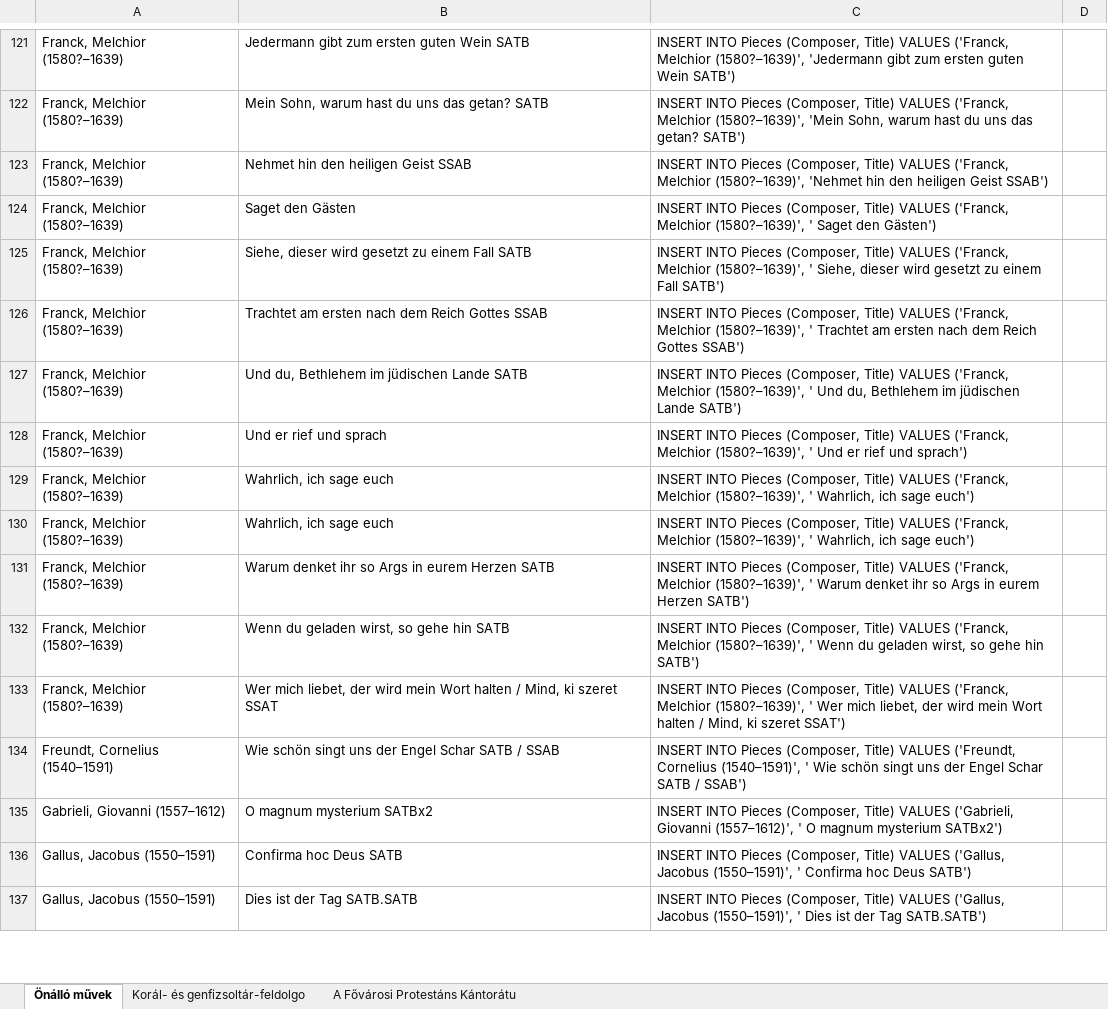
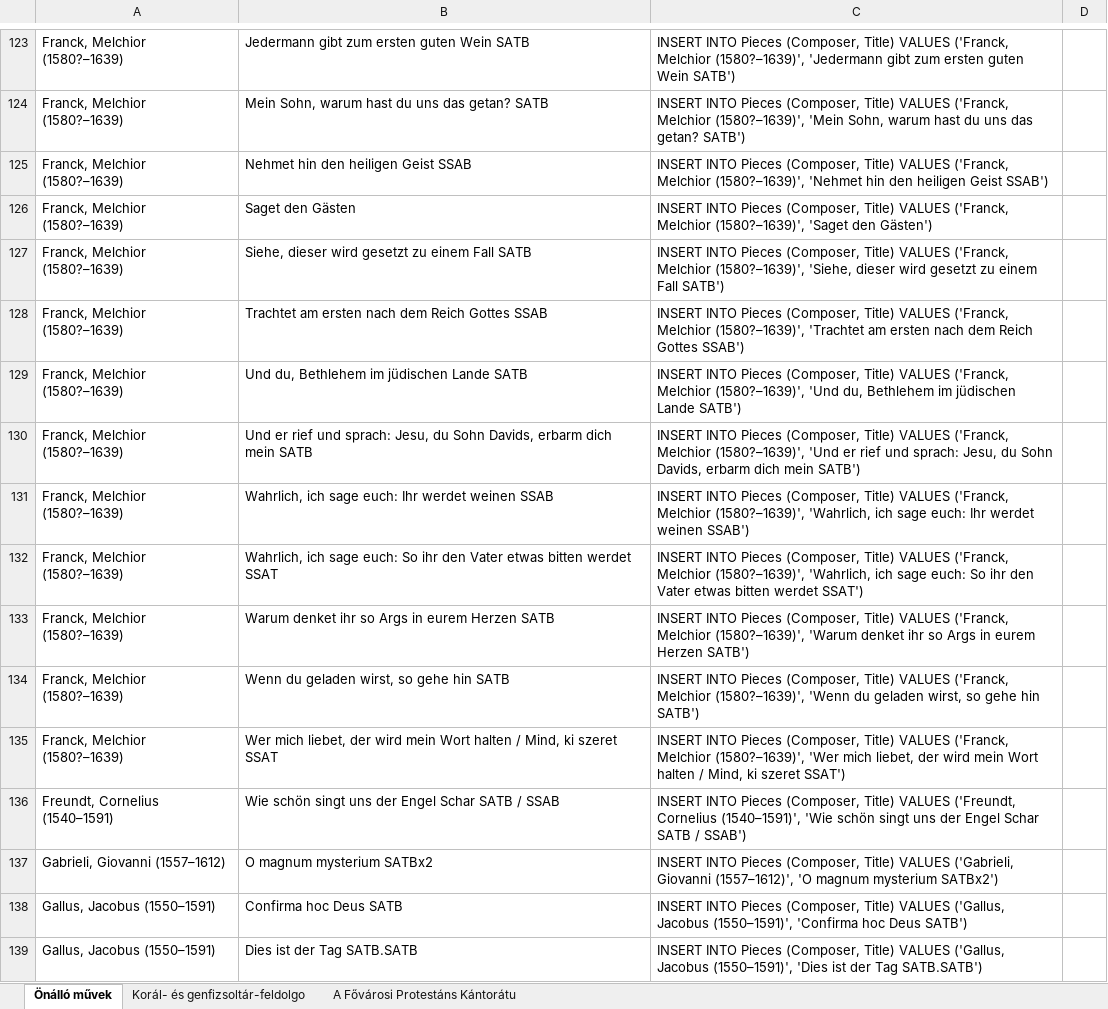
Before and after one commit to FanBar/Kantoratus, an Excel workbook: Docs/Specs/Listák.xlsx, sheet Önálló művek, drawn as a sheet; only a part is shown, gaps mark what is left out; values as stored, in another font and other column widths than the file's, no borders; addresses are those after the commit; the diff covers the shown part only; the diff names each change by its address in the sheet, - before the commit and + after, or states it on an @@ line.

Commit message:
Önállóművek changes

```diff
--- a/Docs/Specs/Listák.xlsx (sheet Önálló művek)
+++ b/Docs/Specs/Listák.xlsx (sheet Önálló művek)
-C126: …Melchior (1580?–1639)', ' Saget den Gästen')
+C126: …Melchior (1580?–1639)', 'Saget den Gästen')
-C127: …Melchior (1580?–1639)', ' Siehe, dieser wird…
+C127: …Melchior (1580?–1639)', 'Siehe, dieser wird…
-C128: …Melchior (1580?–1639)', ' Trachtet am ersten…
+C128: …Melchior (1580?–1639)', 'Trachtet am ersten…
-C129: …Melchior (1580?–1639)', ' Und du, Bethlehem…
+C129: …Melchior (1580?–1639)', 'Und du, Bethlehem…
-B130: Und er rief und sprach
+B130: Und er rief und sprach: Jesu, du Sohn Davids, erbarm dich mein SATB
-C130: …Melchior (1580?–1639)', ' Und er rief und sprach')
+C130: …Melchior (1580?–1639)', 'Und er rief und sprach: Jesu, du Sohn Davids, erbarm dich mein SATB')
-B131: Wahrlich, ich sage euch
+B131: Wahrlich, ich sage euch: Ihr werdet weinen SSAB
-C131: …Melchior (1580?–1639)', ' Wahrlich, ich sage euch')
+C131: …Melchior (1580?–1639)', 'Wahrlich, ich sage euch: Ihr werdet weinen SSAB')
-B132: Wahrlich, ich sage euch
+B132: Wahrlich, ich sage euch: So ihr den Vater etwas bitten werdet SSAT
-C132: …Melchior (1580?–1639)', ' Wahrlich, ich sage euch')
+C132: …Melchior (1580?–1639)', 'Wahrlich, ich sage euch: So ihr den Vater etwas bitten werdet SSAT')
-C133: …Melchior (1580?–1639)', ' Warum denket ihr…
+C133: …Melchior (1580?–1639)', 'Warum denket ihr…
-C134: …Melchior (1580?–1639)', ' Wenn du geladen…
+C134: …Melchior (1580?–1639)', 'Wenn du geladen…
-C135: …Melchior (1580?–1639)', ' Wer mich liebet,…
+C135: …Melchior (1580?–1639)', 'Wer mich liebet,…
-C136: …Cornelius (1540–1591)', ' Wie schön singt…
+C136: …Cornelius (1540–1591)', 'Wie schön singt…
-C137: …Giovanni (1557–1612)', ' O magnum mysterium…
+C137: …Giovanni (1557–1612)', 'O magnum mysterium…
-C138: …Jacobus (1550–1591)', ' Confirma hoc Deus…
+C138: …Jacobus (1550–1591)', 'Confirma hoc Deus…
-C139: …Jacobus (1550–1591)', ' Dies ist der…
+C139: …Jacobus (1550–1591)', 'Dies ist der…
```
Also changed, not shown: 6 added rows, 4 removed rows and 310 edited cells elsewhere in this sheet, sheet A Fővárosi Protestáns Kántorátu, formulas that keep their value, 5 other files.
